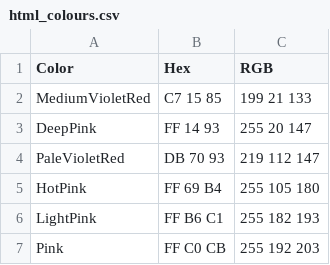
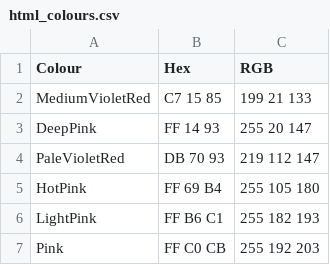
Before and after one commit to lucasma8795/raytracing, a CSV file: scripts/html_colours.csv, drawn as a sheet; only a part is shown.

```diff
--- a/scripts/html_colours.csv
+++ b/scripts/html_colours.csv
@@ -1,2 +1,2 @@
-Color,Hex,RGB
+Colour,Hex,RGB
 MediumVioletRed,C7 15 85,199 21 133
```
Also changed, not shown: 21 other files.
